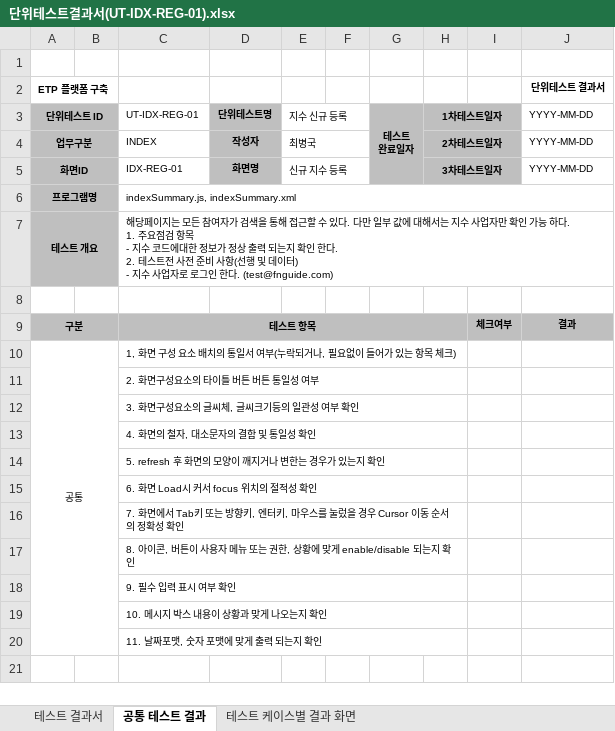
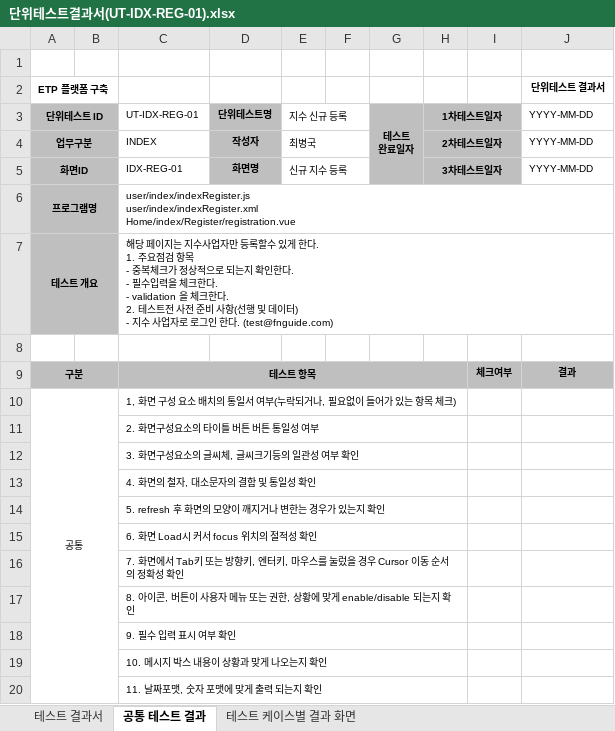
Before and after one commit to daeguk/kc_etp, an Excel workbook: etc/doc/단위테스트결과서/단위테스트결과서(UT-IDX-REG-01).xlsx, sheet 공통 테스트 결과, drawn as a sheet; values as stored, in another font and other column widths than the file's, no borders; ↵ is a line break in a cell; the diff names each change by its address in the sheet, - before the commit and + after, or states it on an @@ line.

```diff
--- a/etc/doc/단위테스트결과서/단위테스트결과서(UT-IDX-REG-01).xlsx (sheet 공통 테스트 결과)
+++ b/etc/doc/단위테스트결과서/단위테스트결과서(UT-IDX-REG-01).xlsx (sheet 공통 테스트 결과)
-C6: indexSummary.js, indexSummary.xml
+C6: user/index/indexRegister.js ↵ user/index/indexRegister.xml ↵ Home/index/Register/registration.vue
-C7: 해당페이지는 모든 참여자가 검색을 통해 접근할 수 있다. 다만 일부 값에 대해서는 지수 사업자만 확인 가능 하다. ↵ 1. 주요점검 항목 ↵ - 지수 코드에대한 정보가 정상 출력 되는지 확인 한다. ↵ 2.…
+C7: 해당 페이지는 지수사업자만 등록할수 있게 한다. ↵ 1. 주요점검 항목 ↵ - 중복체크가 정상적으로 되는지 확인한다. ↵ - 필수입력을 체크한다. ↵ - validation 을 체크한다. ↵ 2.…
```
Also changed, not shown: sheet 테스트 결과서, sheet 테스트 케이스별 결과 화면, charts or pictures.
